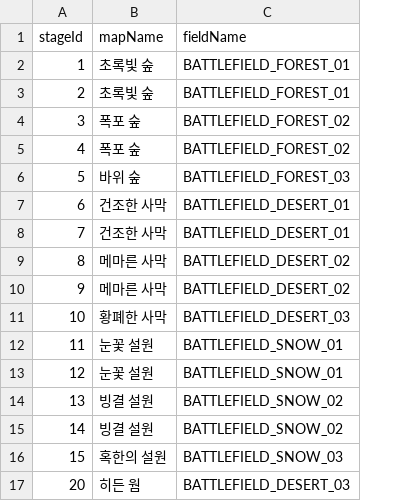
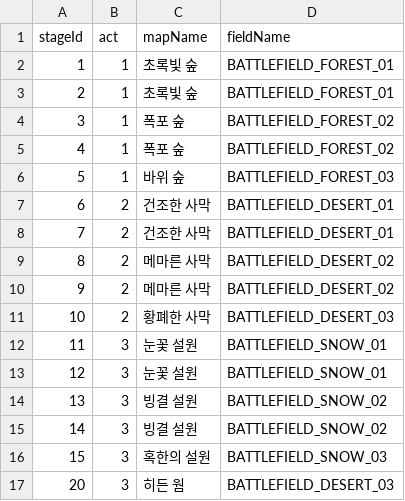
Before and after one commit to fanjae/IDLEAdventure, a CSV file: Assets/Scripts/Stage/SCV/Data/Map - Stages.csv, drawn as a sheet; the diff names each change by its address in the sheet, - before the commit and + after, or states it on an @@ line.

Commit message:
fix : 스테이지 Act 기반 몬스터 프리팹 로드 경로 수정
* StageData에 Act 정보를 추가하여 스테이지별 Act를 구분하도록 수정
* Stage CSV에 Act 컬럼 및 각 스테이지별 Act 데이터 추가
* 깨진 Map Name 한글 데이터를 기존 값 기준으로 복원
* StageEnemySpawner에서 Stage의 Act 정보를 전달받도록 수정
* 몬스터 Prefab을 Prefab/Enemy/Act{act}/{enemyId} 경로에서 로드하도록 변경
* Act별 Enemy Prefab 폴더 구조를 기준으로 Resources.Load 경로를 구성하도록 수정

```diff
--- a/Assets/Scripts/Stage/SCV/Data/Map - Stages.csv
+++ b/Assets/Scripts/Stage/SCV/Data/Map - Stages.csv
+column B (act), rows 2-17: 1 | 1 | 1 | 1 | 1 | 2 | 2 | 2 | 2 | 2 | 3 | 3 | 3 | 3 | 3 | 3
```
Also changed, not shown: 2 other files.
